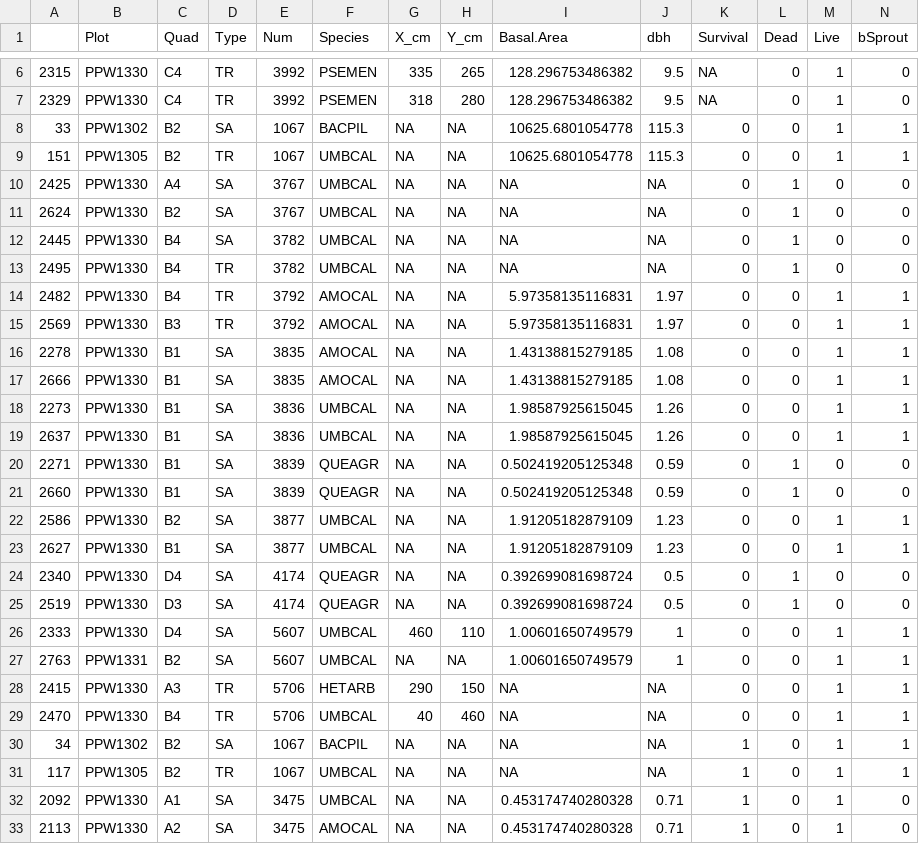
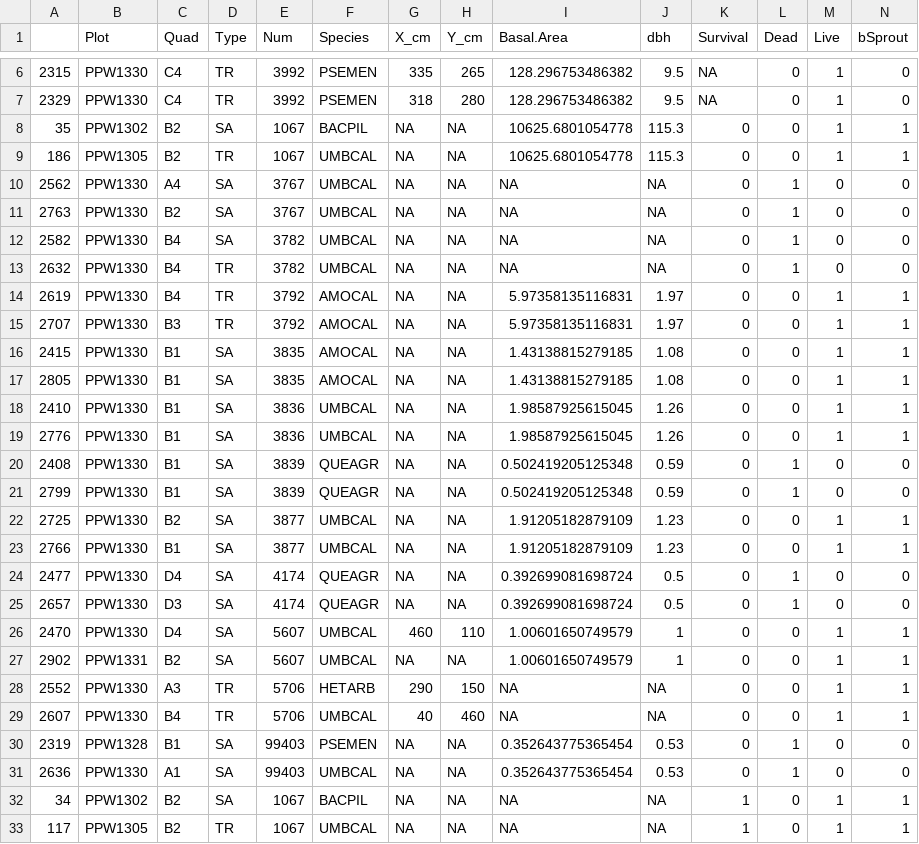
Before and after one commit to mkozanitas/ppw_working, a CSV file: data/duplicates.csv, drawn as a sheet; only a part is shown, gaps mark what is left out; the shorter side is filled out with more unchanged rows; rows hold the shown columns only; the diff names each change by its address in the sheet, - before the commit and + after, or states it on an @@ line.

Commit message:
annotated a few lines in preare.data

```diff
--- a/data/duplicates.csv
+++ b/data/duplicates.csv
-A8: 33
+A8: 35
-A9: 151
+A9: 186
-A10: 2425
+A10: 2562
-A11: 2624
+A11: 2763
-A12: 2445
+A12: 2582
-A13: 2495
+A13: 2632
-A14: 2482
+A14: 2619
-A15: 2569
+A15: 2707
-A16: 2278
+A16: 2415
-A17: 2666
+A17: 2805
-A18: 2273
+A18: 2410
-A19: 2637
+A19: 2776
-A20: 2271
+A20: 2408
-A21: 2660
+A21: 2799
-A22: 2586
+A22: 2725
-A23: 2627
+A23: 2766
-A24: 2340
+A24: 2477
-A25: 2519
+A25: 2657
-A26: 2333
+A26: 2470
-A27: 2763
+A27: 2902
-A28: 2415
+A28: 2552
-A29: 2470
+A29: 2607
+row 30: 2319 | PPW1328 | B1 | SA | 99403 | PSEMEN | NA | NA | 0.352643775365454 | 0.53 | 0 | 1 | 0 | 0
+row 31: 2636 | PPW1330 | A1 | SA | 99403 | UMBCAL | NA | NA | 0.352643775365454 | 0.53 | 0 | 1 | 0 | 0
```
Also changed, not shown: 2 other files.
